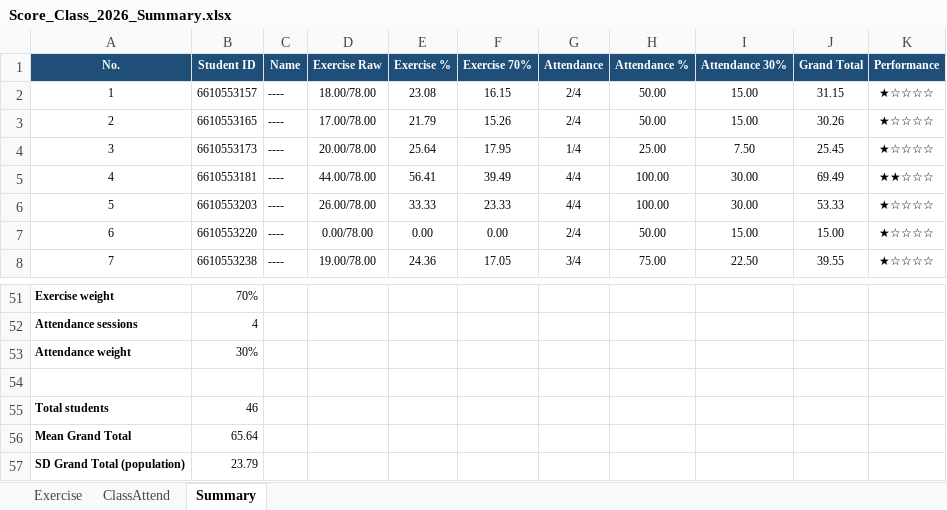
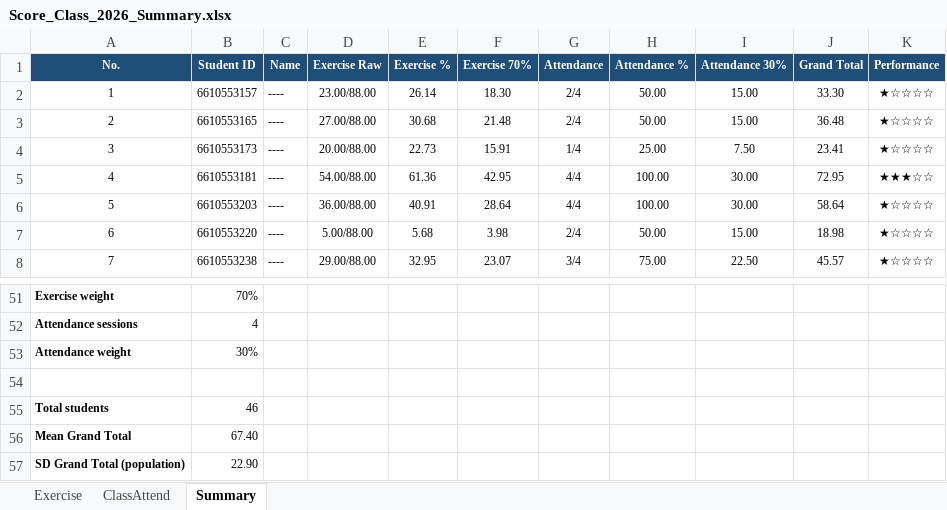
Before and after one commit to phisan-chula/2026-KU_MapProjection, an Excel workbook: Score_Class_2026_Summary.xlsx, sheet Summary, drawn as a sheet; only a part is shown, gaps mark what is left out; values as stored, in another font and other column widths than the file's, no borders; charts and pictures not drawn; the diff covers the shown part only; the diff names each change by its address in the sheet, - before the commit and + after, or states it on an @@ line.

```diff
--- a/Score_Class_2026_Summary.xlsx (sheet Summary)
+++ b/Score_Class_2026_Summary.xlsx (sheet Summary)
-D2 (Exercise Raw): 18.00/78.00
+D2 (Exercise Raw): 23.00/88.00
-E2 (Exercise %): 23.08
+E2 (Exercise %): 26.14
-F2 (Exercise 70%): 16.15
+F2 (Exercise 70%): 18.30
-J2 (Grand Total): 31.15
+J2 (Grand Total): 33.30
-D3 (Exercise Raw): 17.00/78.00
+D3 (Exercise Raw): 27.00/88.00
-E3 (Exercise %): 21.79
+E3 (Exercise %): 30.68
-F3 (Exercise 70%): 15.26
+F3 (Exercise 70%): 21.48
-J3 (Grand Total): 30.26
+J3 (Grand Total): 36.48
-D4 (Exercise Raw): 20.00/78.00
+D4 (Exercise Raw): 20.00/88.00
-E4 (Exercise %): 25.64
+E4 (Exercise %): 22.73
-F4 (Exercise 70%): 17.95
+F4 (Exercise 70%): 15.91
-J4 (Grand Total): 25.45
+J4 (Grand Total): 23.41
-D5 (Exercise Raw): 44.00/78.00
+D5 (Exercise Raw): 54.00/88.00
-E5 (Exercise %): 56.41
+E5 (Exercise %): 61.36
-F5 (Exercise 70%): 39.49
+F5 (Exercise 70%): 42.95
-J5 (Grand Total): 69.49
+J5 (Grand Total): 72.95
-K5 (Performance): ★★☆☆☆
+K5 (Performance): ★★★☆☆
-D6 (Exercise Raw): 26.00/78.00
+D6 (Exercise Raw): 36.00/88.00
-E6 (Exercise %): 33.33
+E6 (Exercise %): 40.91
-F6 (Exercise 70%): 23.33
+F6 (Exercise 70%): 28.64
-J6 (Grand Total): 53.33
+J6 (Grand Total): 58.64
-D7 (Exercise Raw): 0.00/78.00
+D7 (Exercise Raw): 5.00/88.00
-E7 (Exercise %): 0.00
+E7 (Exercise %): 5.68
-F7 (Exercise 70%): 0.00
+F7 (Exercise 70%): 3.98
-J7 (Grand Total): 15.00
+J7 (Grand Total): 18.98
-D8 (Exercise Raw): 19.00/78.00
+D8 (Exercise Raw): 29.00/88.00
-E8 (Exercise %): 24.36
+E8 (Exercise %): 32.95
-F8 (Exercise 70%): 17.05
+F8 (Exercise 70%): 23.07
-J8 (Grand Total): 39.55
+J8 (Grand Total): 45.57
-B56 (Student ID): 65.64
+B56 (Student ID): 67.40
-B57 (Student ID): 23.79
+B57 (Student ID): 22.90
```
Also changed, not shown: 160 edited cells elsewhere in this sheet, sheet Exercise, sheet ClassAttend, charts or pictures, Score_Class_2026.xlsx, 2 other files.
